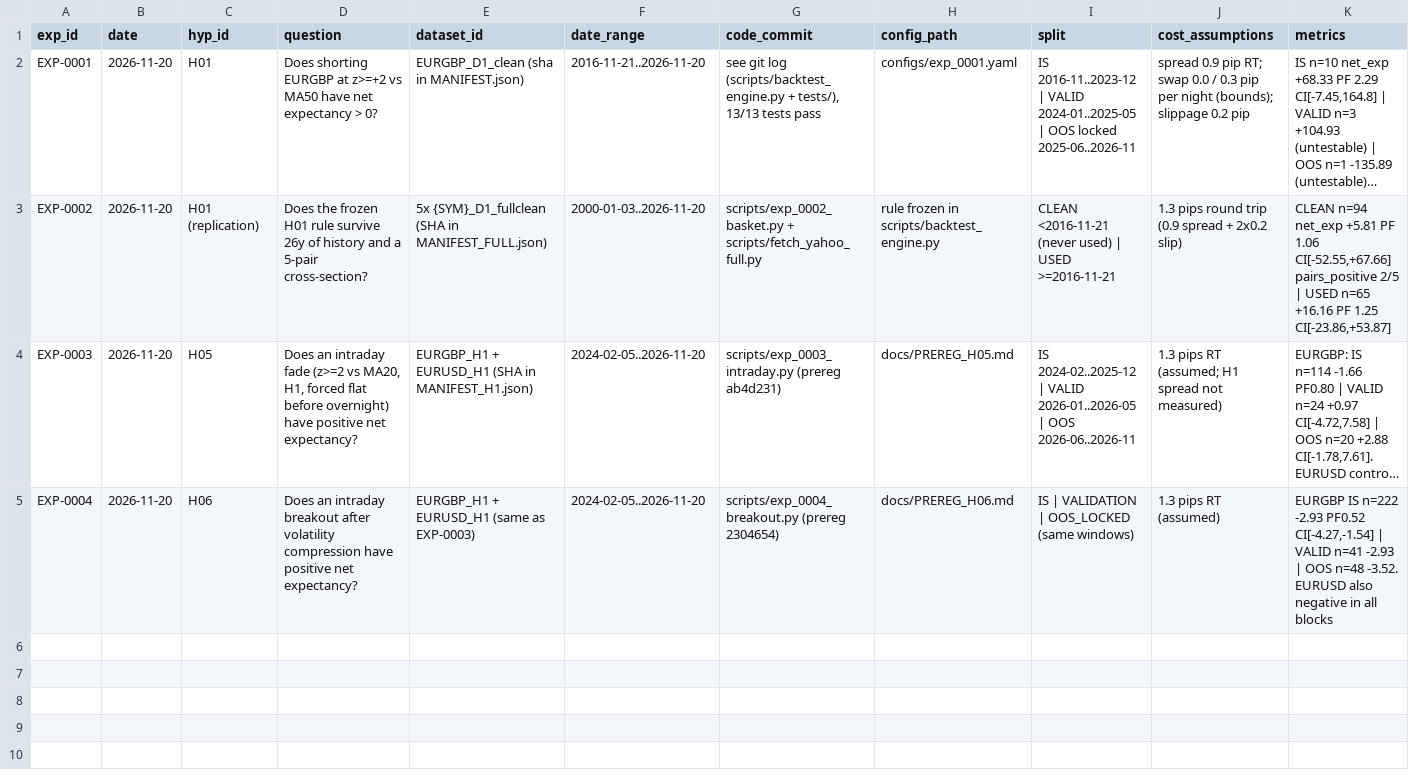
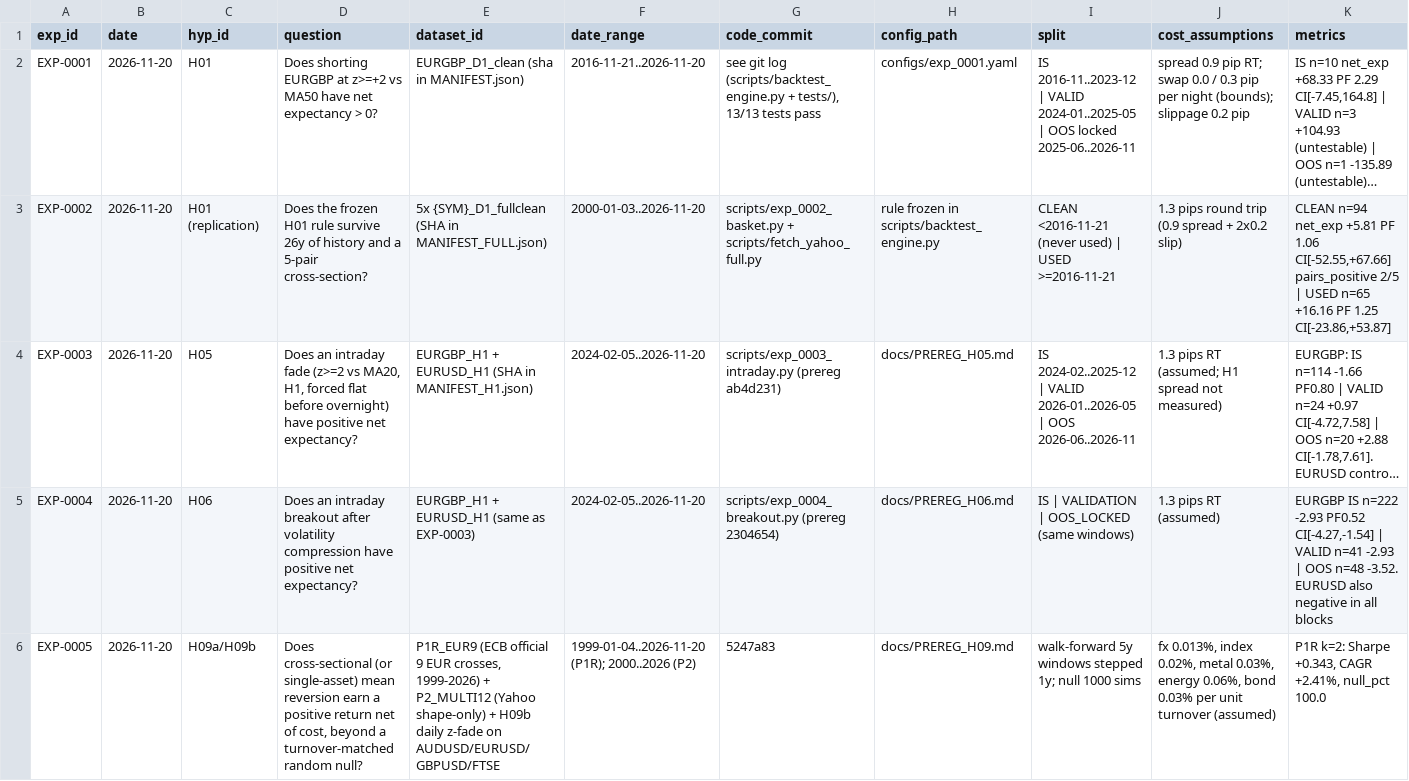
Before and after one commit to peacezila0700-lab/alina-market-lab, a CSV file: research/EXPERIMENT_LOG.csv, drawn as a sheet; only a part is shown; long unchanged cells end in …; rows hold the shown columns only; the diff names each change by its address in the sheet, - before the commit and + after, or states it on an @@ line.

Commit message:
feat(research): EXP-0005 H09 cross-sectional mean reversion — REJECTED by a hair
- scripts/h09_xs_reversion.py implements PREREG_H09 exactly (k=2 primary, tercile,
  dollar-neutral, weekly, lagged turnover costs, 5y walk-forward, 1000-sim null)
- P1R EUR9 (9 ECB EUR crosses, 7203 rows each from 1999): Sharpe +0.343 vs 0.35 bar,
  null_pct 100.0, WF+ 77.3%, 2x-cost +0.181 vs 0.20 bar => REJECTED on A1 and A4
- P2 MULTI12: +0.152, WF+ 57.1%, 2x cost +0.020 => fails A1/A3/A4
- H09b: FTSE +0.336 (A1 fail), GBPUSD +0.085, EURUSD -0.161, AUDUSD +0.981 on 977 bars (short sample)
- cost sensitivity: clears all four thresholds at 0.75x assumed half-spread -> T18 is decisive
- data: 9 ECB EUR crosses fetched (verified 1999-01-04 start)
- logs: EXP-0005, H09 register row, HYPOTHESIS_NOTES, memory

```diff
--- a/research/EXPERIMENT_LOG.csv
+++ b/research/EXPERIMENT_LOG.csv
+row 6: EXP-0005 | 2026-11-20 | H09a/H09b | Does cross-sectional (or single-asset) mean reversion earn a positive return net of cost, beyond a turnover-matched random null? | P1R_EUR9 (ECB official 9 EUR crosses, 1999-2026) + P2_MULTI12 (Yahoo shape-only) + H09b daily z-fade on AUDUSD/EURUSD/GBPUSD/FTSE | 1999-01-04..2026-11-20 (P1R); 2000..2026 (P2) | 5247a83 | docs/PREREG_H09.md | walk-forward 5y windows stepped 1y; null 1000 sims | fx 0.013%, index 0.02%, metal 0.03%, energy 0.06%, bond 0.03% per unit turnover (assumed) | P1R k=2: Sharpe +0.343, CAGR +2.41%, null_pct 100.0
```
Also changed, not shown: research/HYPOTHESIS_REGISTER.csv, 14 other files.
